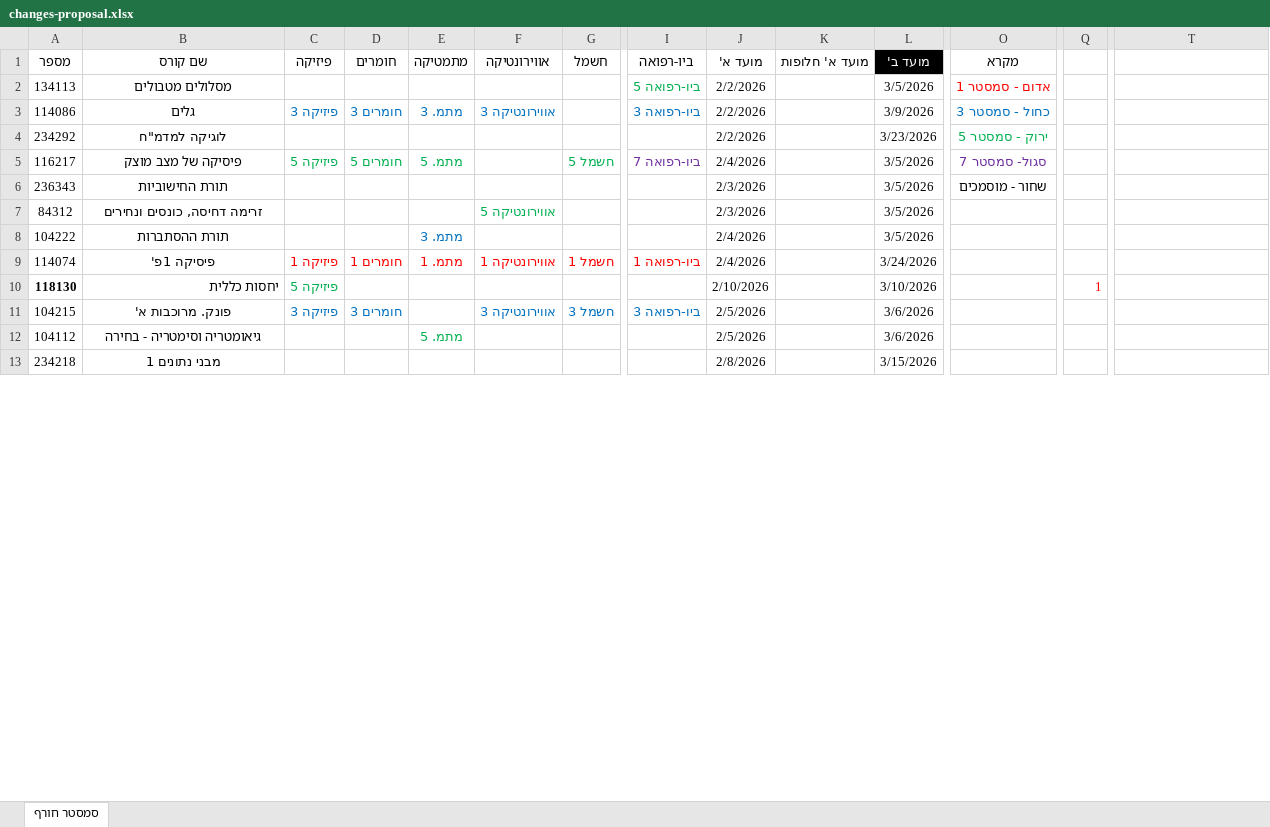
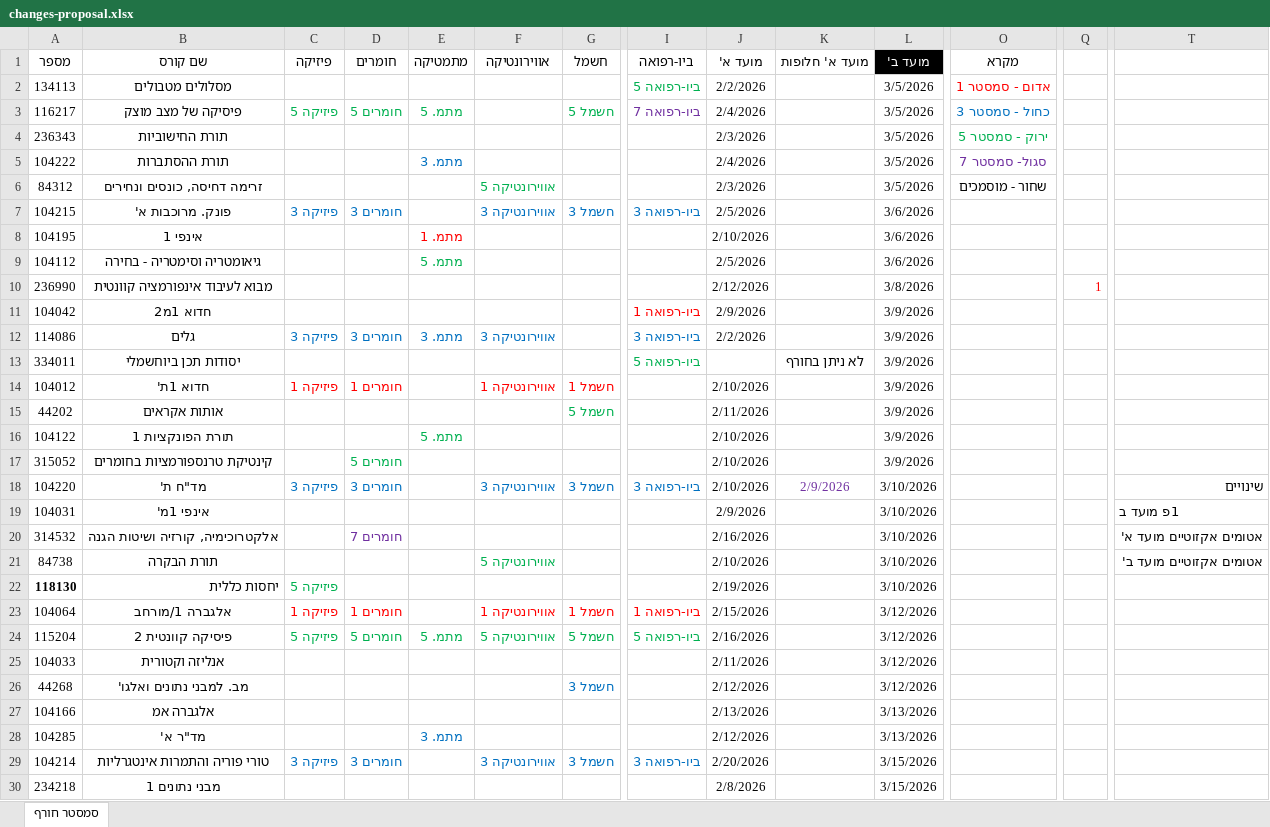
Before and after one commit to DanielHBreger/technion-exams, an Excel workbook: changes-proposal.xlsx, sheet סמסטר חורף, drawn as a sheet; only a part is shown, gaps mark what is left out; values as stored, in another font and other column widths than the file's, no borders; table styles not drawn; removed rows and columns are numbered as before the commit, all else as after; rows hold the shown columns only; the diff covers the shown part only; the diff names each change by its address in the sheet, - before the commit and + after, or states it on an @@ line.

```diff
--- a/changes-proposal.xlsx (sheet סמסטר חורף)
+++ b/changes-proposal.xlsx (sheet סמסטר חורף)
-row 3: 114086 | גלים | פיזיקה 3 | חומרים 3 | מתמ. 3 | אווירונטיקה 3 |  | ביו-רפואה 3 | 2/2/2026 |  | 3/9/2026 | כחול - סמסטר 3
-row 4: 234292 | לוגיקה למדמ"ח |  |  |  |  |  |  | 2/2/2026 |  | 3/23/2026 | ירוק - סמסטר 5
-O3 (מקרא): סגול- סמסטר 7
+O3 (מקרא): כחול - סמסטר 3
-O3 text colour: #7030A0
+O3 text colour: #0070C0
-O4 (מקרא): שחור - מוסמכים
+O4 (מקרא): ירוק - סמסטר 5
-O4 text colour: black
+O4 text colour: #00B050
-row 7: 84312 | זרימה דחיסה, כונסים ונחירים |  |  |  | אווירונטיקה 5 |  |  | 2/3/2026 |  | 3/5/2026
-O5 (מקרא): (empty)
+O5 (מקרא): סגול- סמסטר 7
@@ row 9 moved to row 53: 114074 @@
-row 10: 118130 | יחסות כללית | פיזיקה 5 |  |  |  |  |  | 2/10/2026 |  | 3/10/2026 |  | 1
+row 6: 84312 | זרימה דחיסה, כונסים ונחירים |  |  |  | אווירונטיקה 5 |  |  | 2/3/2026 |  | 3/5/2026 | שחור - מוסמכים
@@ row 16 moved to row 8: 104195 @@
+row 10: 236990 | מבוא לעיבוד אינפורמציה קוונטית |  |  |  |  |  |  | 2/12/2026 |  | 3/8/2026 |  | 1
@@ row 14 moved to row 11: 104042 @@
+row 12: 114086 | גלים | פיזיקה 3 | חומרים 3 | מתמ. 3 | אווירונטיקה 3 |  | ביו-רפואה 3 | 2/2/2026 |  | 3/9/2026
@@ row 77 moved to row 13: 334011 @@
@@ row 17 moved to row 14: 104012 @@
@@ row 23 moved to row 15: 44202 @@
+row 16: 104122 | תורת הפונקציות 1 |  |  | מתמ. 5 |  |  |  | 2/10/2026 |  | 3/9/2026
+row 17: 315052 | קינטיקת טרנספורמציות בחומרים |  | חומרים 5 |  |  |  |  | 2/10/2026 |  | 3/9/2026
+row 18: 104220 | מד"ח ת' | פיזיקה 3 | חומרים 3 |  | אווירונטיקה 3 | חשמל 3 | ביו-רפואה 3 | 2/10/2026 | 2/9/2026 | 3/10/2026 |  |  | שינויים
+row 19: 104031 | אינפי 1מ' |  |  |  |  |  |  | 2/9/2026 |  | 3/10/2026 |  |  | 1פ מועד ב
+row 20: 314532 | אלקטרוכימיה, קורזיה ושיטות הגנה |  | חומרים 7 |  |  |  |  | 2/16/2026 |  | 3/10/2026 |  |  | אטומים אקזוטיים מועד א'
+row 22: 118130 | יחסות כללית | פיזיקה 5 |  |  |  |  |  | 2/19/2026 |  | 3/10/2026
@@ row 30 moved to row 23: 104064 @@
@@ row 22 moved to row 24: 115204 @@
@@ row 24 moved to row 25: 104033 @@
@@ row 28 moved to row 27: 104166 @@
@@ row 27 moved to row 28: 104285 @@
@@ row 42 moved to row 29: 104214 @@
```
Also changed, not shown: 4 added rows, 9 removed rows, 19 moved rows, 8 edited cells and cell formats elsewhere in this sheet, formulas that keep their value, 4 other files.
